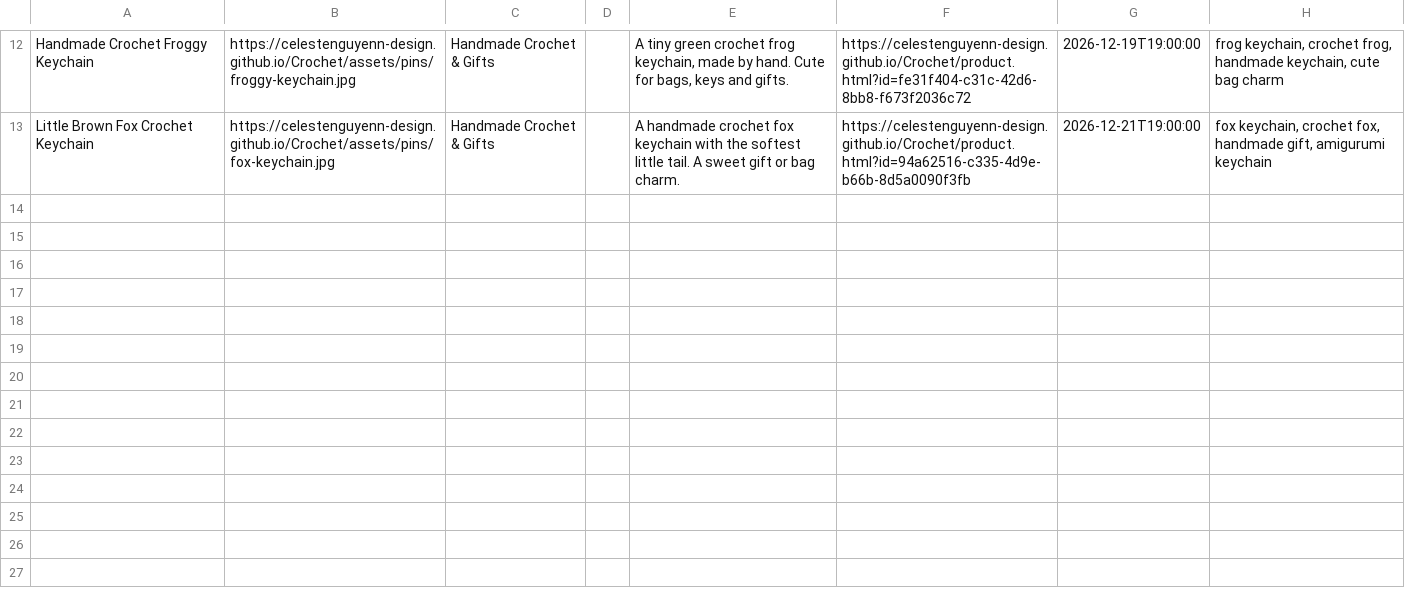
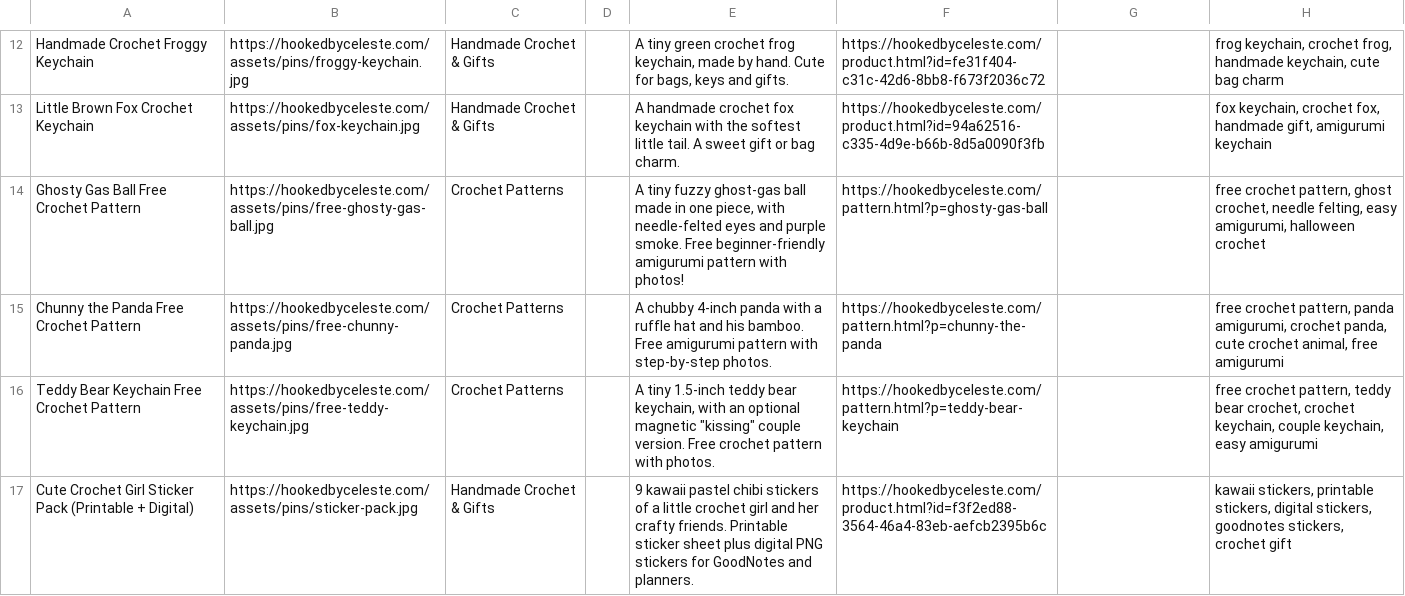
Before and after one commit to celestenguyenn-design/Crochet, a CSV file: assets/pins/pinterest-bulk-upload.csv, drawn as a sheet; only a part is shown, gaps mark what is left out; the diff covers the shown part only; the diff names each change by its address in the sheet, - before the commit and + after, or states it on an @@ line.

```diff
--- a/assets/pins/pinterest-bulk-upload.csv
+++ b/assets/pins/pinterest-bulk-upload.csv
-B12: https://celestenguyenn-design.github.io/Crochet/assets/pins/froggy-keychain.jpg
+B12: https://hookedbyceleste.com/assets/pins/froggy-keychain.jpg
-F12: https://celestenguyenn-design.github.io/Crochet/product.html?id=fe31f404-c31c-42d6-8bb8-f673f2036c72
+F12: https://hookedbyceleste.com/product.html?id=fe31f404-c31c-42d6-8bb8-f673f2036c72
-G12: 2026-12-19T19:00:00
+G12: (empty)
-B13: https://celestenguyenn-design.github.io/Crochet/assets/pins/fox-keychain.jpg
+B13: https://hookedbyceleste.com/assets/pins/fox-keychain.jpg
-F13: https://celestenguyenn-design.github.io/Crochet/product.html?id=94a62516-c335-4d9e-b66b-8d5a0090f3fb
+F13: https://hookedbyceleste.com/product.html?id=94a62516-c335-4d9e-b66b-8d5a0090f3fb
-G13: 2026-12-21T19:00:00
+G13: (empty)
+row 14: Ghosty Gas Ball Free Crochet Pattern | https://hookedbyceleste.com/assets/pins/free-ghosty-gas-ball.jpg | Crochet Patterns |  | A tiny fuzzy ghost-gas ball made in one piece, with needle-felted eyes and purple smoke. Free beginner-friendly amigurumi pattern with photos! | https://hookedbyceleste.com/pattern.html?p=ghosty-gas-ball |  | free crochet pattern, ghost crochet, needle felting, easy amigurumi, halloween crochet
+row 15: Chunny the Panda Free Crochet Pattern | https://hookedbyceleste.com/assets/pins/free-chunny-panda.jpg | Crochet Patterns |  | A chubby 4-inch panda with a ruffle hat and his bamboo. Free amigurumi pattern with step-by-step photos. | https://hookedbyceleste.com/pattern.html?p=chunny-the-panda |  | free crochet pattern, panda amigurumi, crochet panda, cute crochet animal, free amigurumi
+row 16: Teddy Bear Keychain Free Crochet Pattern | https://hookedbyceleste.com/assets/pins/free-teddy-keychain.jpg | Crochet Patterns |  | A tiny 1.5-inch teddy bear keychain, with an optional magnetic "kissing" couple version. Free crochet pattern with photos. | https://hookedbyceleste.com/pattern.html?p=teddy-bear-keychain |  | free crochet pattern, teddy bear crochet, crochet keychain, couple keychain, easy amigurumi
+row 17: Cute Crochet Girl Sticker Pack (Printable + Digital) | https://hookedbyceleste.com/assets/pins/sticker-pack.jpg | Handmade Crochet & Gifts |  | 9 kawaii pastel chibi stickers of a little crochet girl and her crafty friends. Printable sticker sheet plus digital PNG stickers for GoodNotes and planners. | https://hookedbyceleste.com/product.html?id=f3f2ed88-3564-46a4-83eb-aefcb2395b6c |  | kawaii stickers, printable stickers, digital stickers, goodnotes stickers, crochet gift
```
Also changed, not shown: 30 edited cells elsewhere in this file, 4 other files.
